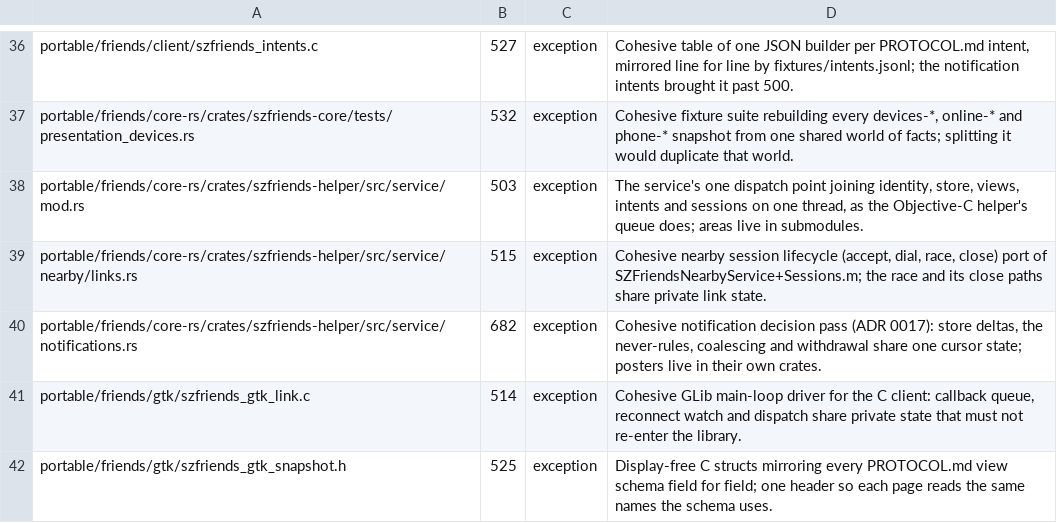
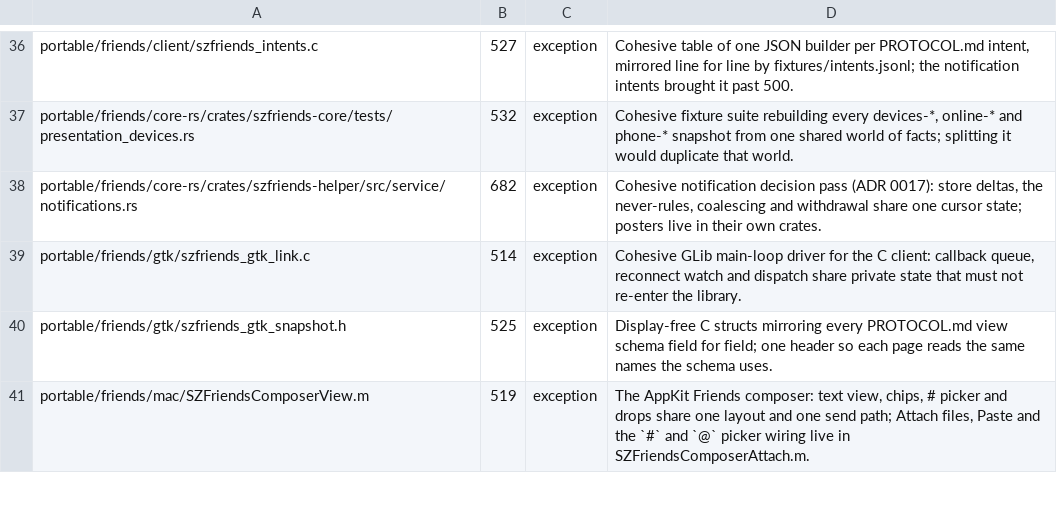
Before and after one commit to casimir-engineering/shenzhen-apps, a TSV file: apps/pdf/tools/file-size-limits.tsv, drawn as a sheet; only a part is shown, gaps mark what is left out; the shorter side is filled out with more unchanged rows; the diff names each change by its address in the sheet, - before the commit and + after, or states it on an @@ line.

```diff
--- a/apps/pdf/tools/file-size-limits.tsv
+++ b/apps/pdf/tools/file-size-limits.tsv
-row 38: portable/friends/core-rs/crates/szfriends-helper/src/service/mod.rs | 503 | exception | The service's one dispatch point joining identity, store, views, intents and sessions on one thread, as the Objective-C helper's queue does; areas live in submodules.
-row 39: portable/friends/core-rs/crates/szfriends-helper/src/service/nearby/links.rs | 515 | exception | Cohesive nearby session lifecycle (accept, dial, race, close) port of SZFriendsNearbyService+Sessions.m; the race and its close paths share private link state.
```
Also changed, not shown: 37 other files.
